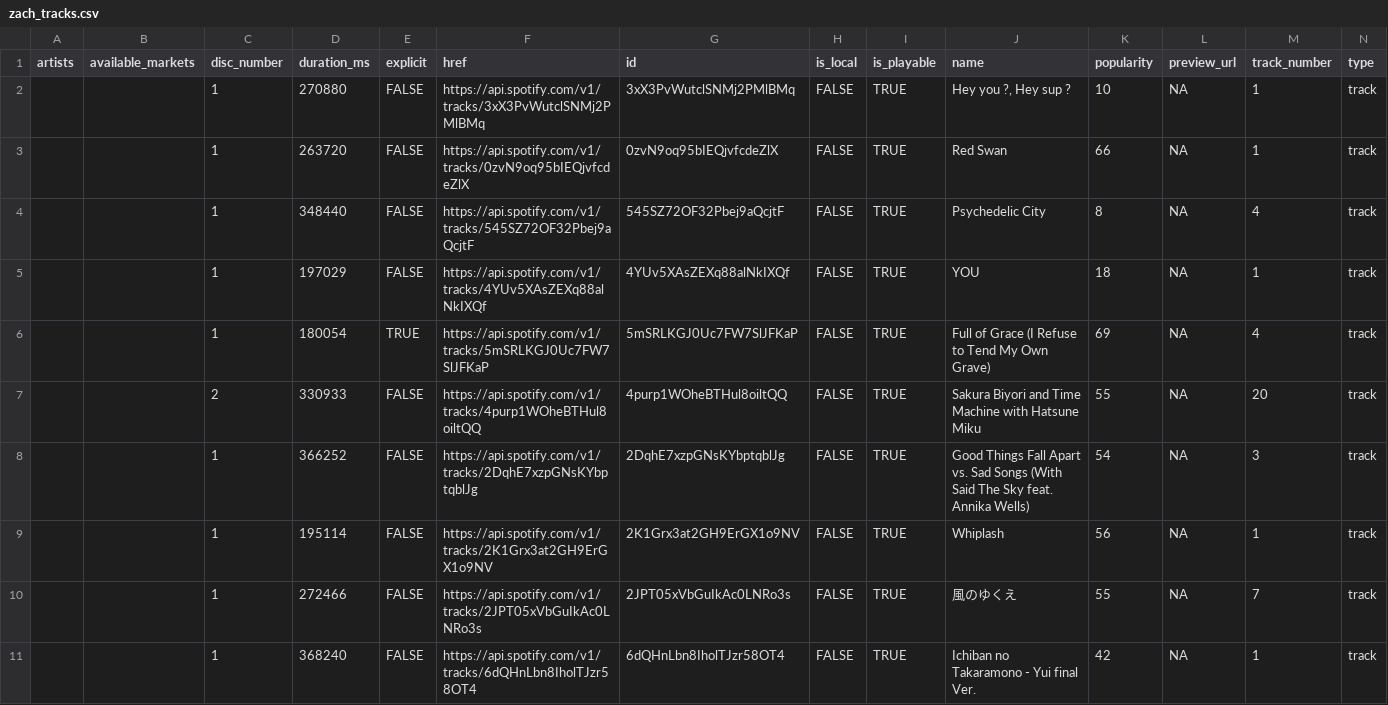
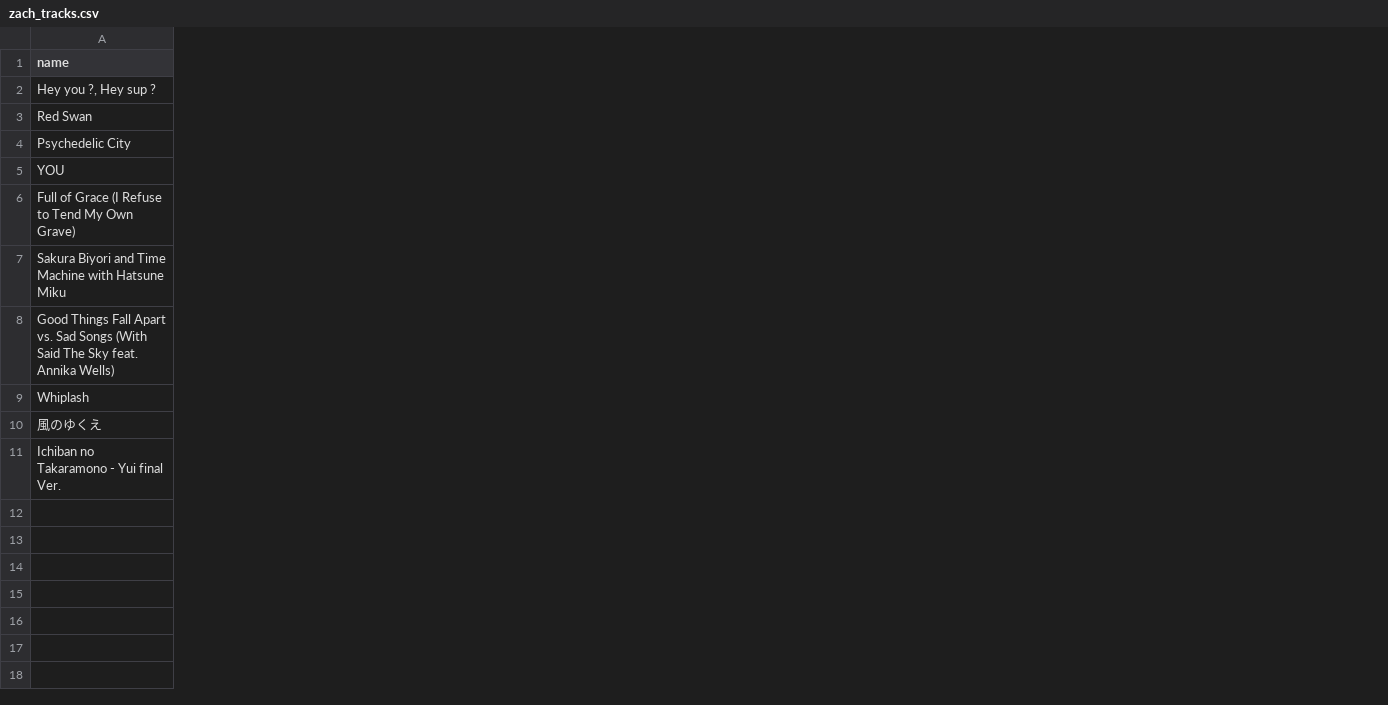
Before and after one commit to zachyyy700/zachyyy700.github.io, a CSV file: posts/2025-11-18-spotify/zach_tracks.csv, drawn as a sheet; only a part is shown; removed rows and columns are numbered as before the commit, all else as after; the diff covers the shown part only; the diff names each change by its address in the sheet, - before the commit and + after, or states it on an @@ line.

Commit message:
Update more spotify blog

```diff
--- a/posts/2025-11-18-spotify/zach_tracks.csv
+++ b/posts/2025-11-18-spotify/zach_tracks.csv
-column A (artists), empty
-column B (available_markets), empty
-column C (disc_number), rows 2-11: 1 | 1 | 1 | 1 | 1 | 2 | 1 | 1 | 1 | 1
-column D (duration_ms), rows 2-11: 270880 | 263720 | 348440 | 197029 | 180054 | 330933 | 366252 | 195114 | 272466 | 368240
-column E (explicit), rows 2-11: FALSE | FALSE | FALSE | FALSE | TRUE | FALSE | FALSE | FALSE | FALSE | FALSE
-column F (href), rows 2-11: https://api.spotify.com/v1/tracks/3xX3PvWutclSNMj2PMlBMq | https://api.spotify.com/v1/tracks/0zvN9oq95bIEQjvfcdeZlX | https://api.spotify.com/v1/tracks/545SZ72OF32Pbej9aQcjtF | https://api.spotify.com/v1/tracks/4YUv5XAsZEXq88alNkIXQf | https://api.spotify.com/v1/tracks/5mSRLKGJ0Uc7FW7SlJFKaP | https://api.spotify.com/v1/tracks/4purp1WOheBTHul8oiltQQ | https://api.spotify.com/v1/tracks/2DqhE7xzpGNsKYbptqblJg | https://api.spotify.com/v1/tracks/2K1Grx3at2GH9ErGX1o9NV | https://api.spotify.com/v1/tracks/2JPT05xVbGuIkAc0LNRo3s | https://api.spotify.com/v1/tracks/6dQHnLbn8IholTJzr58OT4
-column G (id), rows 2-11: 3xX3PvWutclSNMj2PMlBMq | 0zvN9oq95bIEQjvfcdeZlX | 545SZ72OF32Pbej9aQcjtF | 4YUv5XAsZEXq88alNkIXQf | 5mSRLKGJ0Uc7FW7SlJFKaP | 4purp1WOheBTHul8oiltQQ | 2DqhE7xzpGNsKYbptqblJg | 2K1Grx3at2GH9ErGX1o9NV | 2JPT05xVbGuIkAc0LNRo3s | 6dQHnLbn8IholTJzr58OT4
-column H (is_local), rows 2-11: all FALSE
-column I (is_playable), rows 2-11: all TRUE
-column K (popularity), rows 2-11: 10 | 66 | 8 | 18 | 69 | 55 | 54 | 56 | 55 | 42
-column L (preview_url), rows 2-11: all NA
-column M (track_number), rows 2-11: 1 | 1 | 4 | 1 | 4 | 20 | 3 | 1 | 7 | 1
-column N (type), rows 2-11: all track
```
Also changed, not shown: 1 added column and 15 removed columns elsewhere in this file, posts/2025-11-18-spotify/zach_artists.csv, 22 other files.
